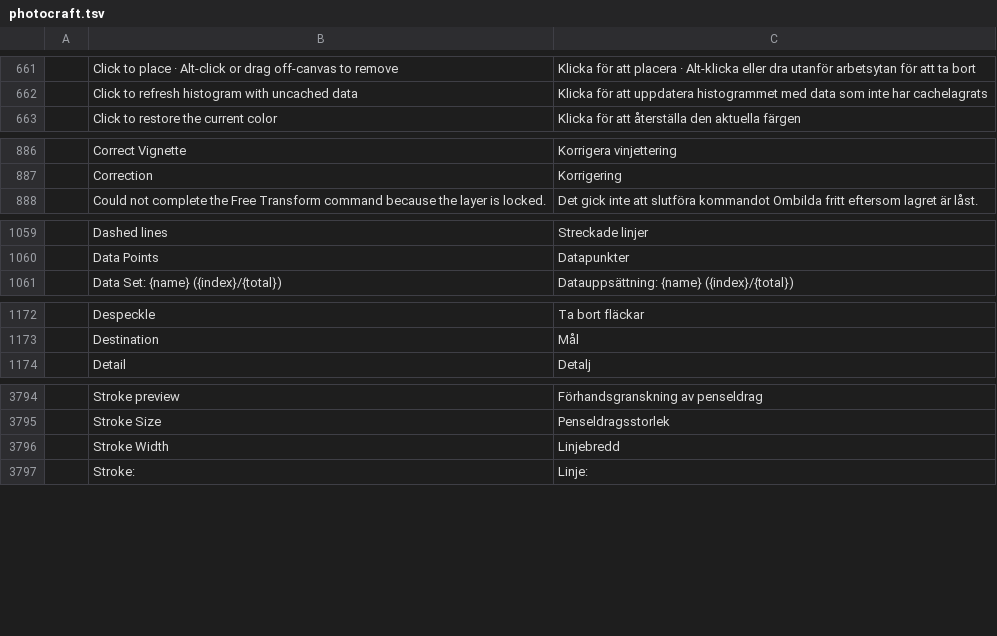
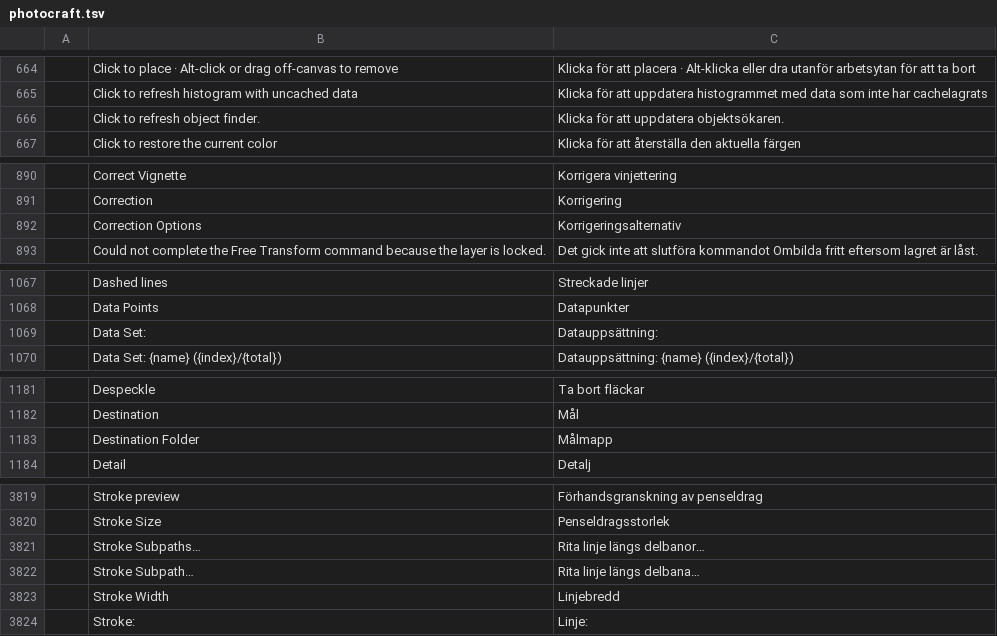
Before and after one commit to kler/craft-i18n, a TSV file: locales/sv/photocraft.tsv, drawn as a sheet; only a part is shown, gaps mark what is left out; the diff covers the shown part only; the diff names each change by its address in the sheet, - before the commit and + after, or states it on an @@ line.

```diff
--- a/locales/sv/photocraft.tsv
+++ b/locales/sv/photocraft.tsv
+row 666:  | Click to refresh object finder. | Klicka för att uppdatera objektsökaren.
+row 892:  | Correction Options | Korrigeringsalternativ
+row 1069:  | Data Set: | Datauppsättning:
+row 1183:  | Destination Folder | Målmapp
+row 3821:  | Stroke Subpaths… | Rita linje längs delbanor…
+row 3822:  | Stroke Subpath… | Rita linje längs delbana…
```
Also changed, not shown: 24 added rows elsewhere in this file.
